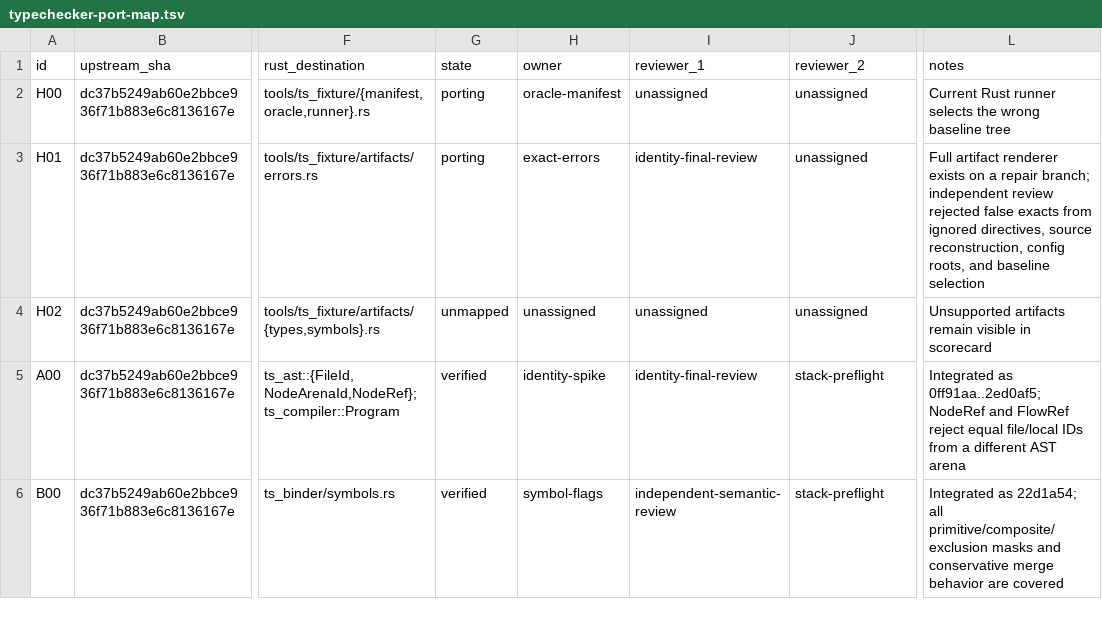
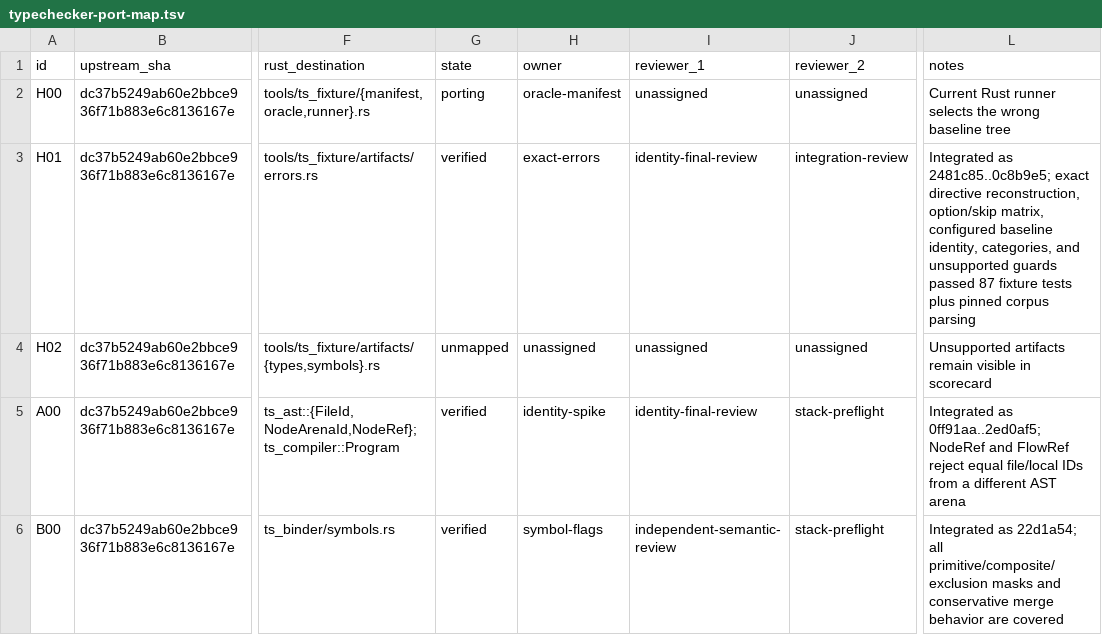
Before and after one commit to DeryFerd/ts-rust, a TSV file: docs/typechecker-port-map.tsv, drawn as a sheet; only a part is shown, gaps mark what is left out; the diff names each change by its address in the sheet, - before the commit and + after, or states it on an @@ line.

Commit message:
record verified diagnostic artifact oracle

```diff
--- a/docs/typechecker-port-map.tsv
+++ b/docs/typechecker-port-map.tsv
-G3 (state): porting
+G3 (state): verified
-J3 (reviewer_2): unassigned
+J3 (reviewer_2): integration-review
-L3 (notes): Full artifact renderer exists on a repair branch; independent review rejected false exacts from ignored directives, source reconstruction, config roots, and baseline selection
+L3 (notes): Integrated as 2481c85..0c8b9e5; exact directive reconstruction, option/skip matrix, configured baseline identity, categories, and unsupported guards passed 87 fixture tests plus pinned corpus parsing
```
Also changed, not shown: 1 other file.
